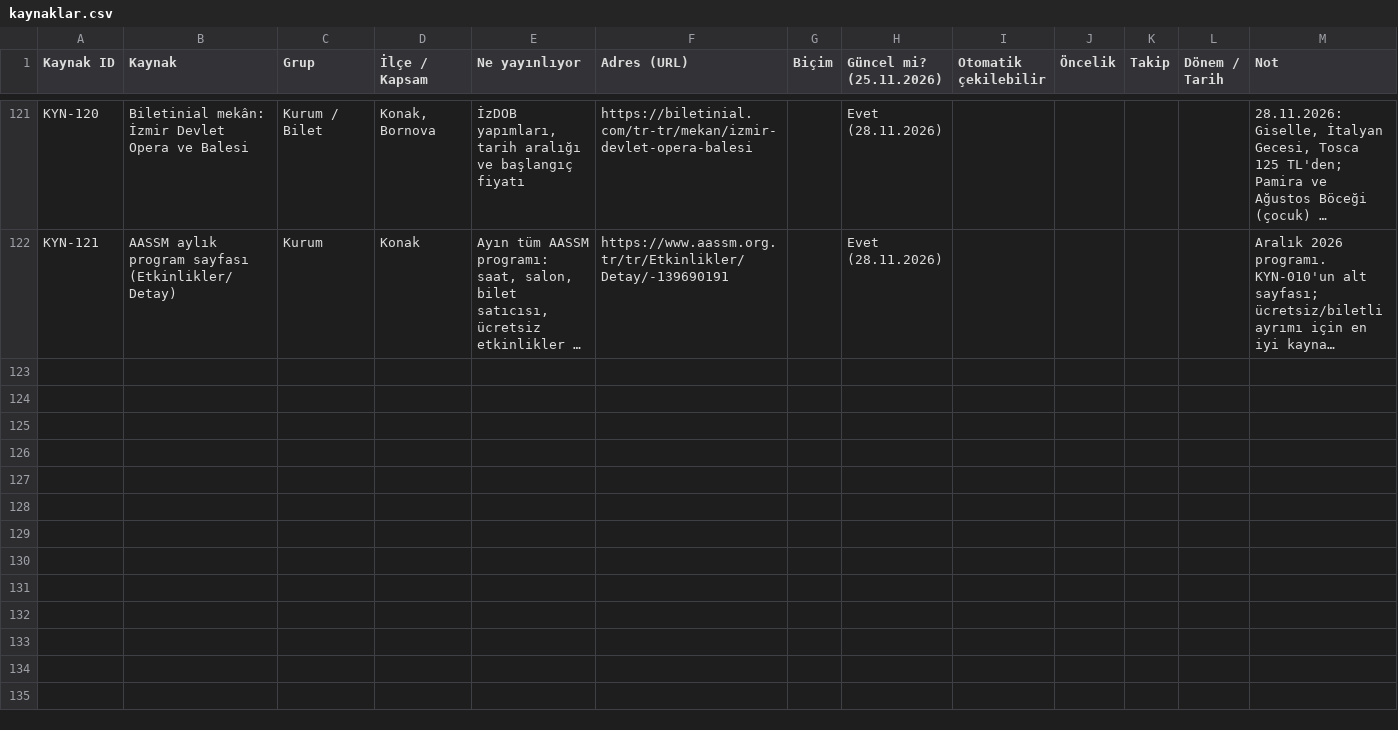
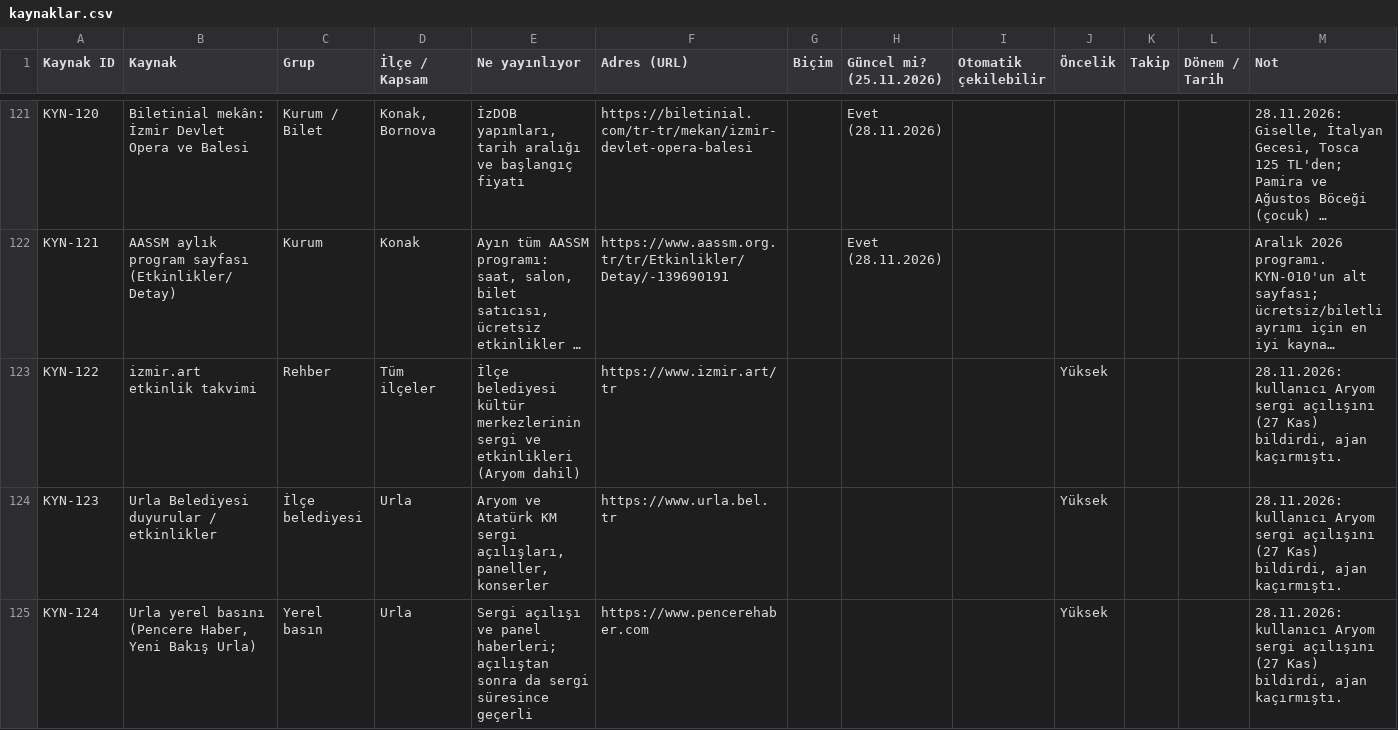
Before and after one commit to kemalozen71-urla/cumbus-veri, a CSV file: kaynaklar.csv, drawn as a sheet; only a part is shown, gaps mark what is left out; long unchanged cells end in …; the diff names each change by its address in the sheet, - before the commit and + after, or states it on an @@ line.

```diff
--- a/kaynaklar.csv
+++ b/kaynaklar.csv
+row 123: KYN-122 | izmir.art etkinlik takvimi | Rehber | Tüm ilçeler | İlçe belediyesi kültür merkezlerinin sergi ve etkinlikleri (Aryom dahil) | https://www.izmir.art/tr |  |  |  | Yüksek |  |  | 28.11.2026: kullanıcı Aryom sergi açılışını (27 Kas) bildirdi, ajan kaçırmıştı.
+row 124: KYN-123 | Urla Belediyesi duyurular / etkinlikler | İlçe belediyesi | Urla | Aryom ve Atatürk KM sergi açılışları, paneller, konserler | https://www.urla.bel.tr |  |  |  | Yüksek |  |  | 28.11.2026: kullanıcı Aryom sergi açılışını (27 Kas) bildirdi, ajan kaçırmıştı.
+row 125: KYN-124 | Urla yerel basını (Pencere Haber, Yeni Bakış Urla) | Yerel basın | Urla | Sergi açılışı ve panel haberleri; açılıştan sonra da sergi süresince geçerli | https://www.pencerehaber.com |  |  |  | Yüksek |  |  | 28.11.2026: kullanıcı Aryom sergi açılışını (27 Kas) bildirdi, ajan kaçırmıştı.
```
Also changed, not shown: mekanlar.csv, 1 other file.
